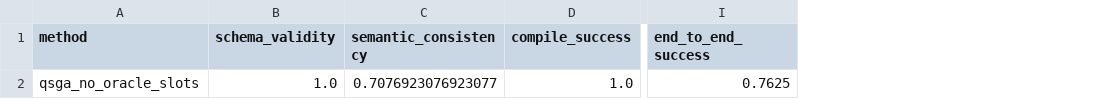
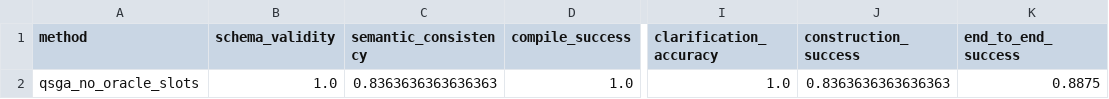
Before and after one commit to MapleQiAN/QSGA, a CSV file: experiments/results/no_oracle_metrics.csv, drawn as a sheet; only a part is shown, gaps mark what is left out; addresses are those after the commit; the diff names each change by its address in the sheet, - before the commit and + after, or states it on an @@ line.

```diff
--- a/experiments/results/no_oracle_metrics.csv
+++ b/experiments/results/no_oracle_metrics.csv
+column I (clarification_accuracy), row 2: 1.0
+column J (construction_success), row 2: 0.8363636363636363
-C2 (semantic_consistency): 0.7076923076923077
+C2 (semantic_consistency): 0.8363636363636363
-K2 (end_to_end_success): 0.7625
+K2 (end_to_end_success): 0.8875
```
Also changed, not shown: experiments/results/ablation_metrics.csv, experiments/results/baseline_metrics.csv, 26 other files.
